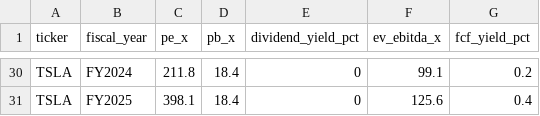
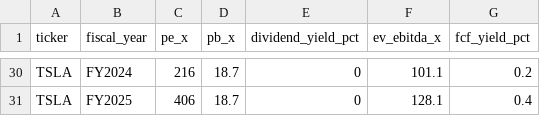
Before and after one commit to JimmyChen0604/AI-Market-Insight-Studio, a CSV file: valuation_metrics.csv, drawn as a sheet; only a part is shown, gaps mark what is left out; the diff covers the shown part only.

```diff
--- a/valuation_metrics.csv
+++ b/valuation_metrics.csv
@@ -30,2 +30,2 @@
-"TSLA","FY2024",211.8,18.4,0,99.1,0.2
-"TSLA","FY2025",398.1,18.4,0,125.6,0.4
+"TSLA","FY2024",216,18.7,0,101.1,0.2
+"TSLA","FY2025",406,18.7,0,128.1,0.4
```
Also changed, not shown: 4 added rows, 4 removed rows and 85 edited cells elsewhere in this file, key_financials.csv, 10 other files.
